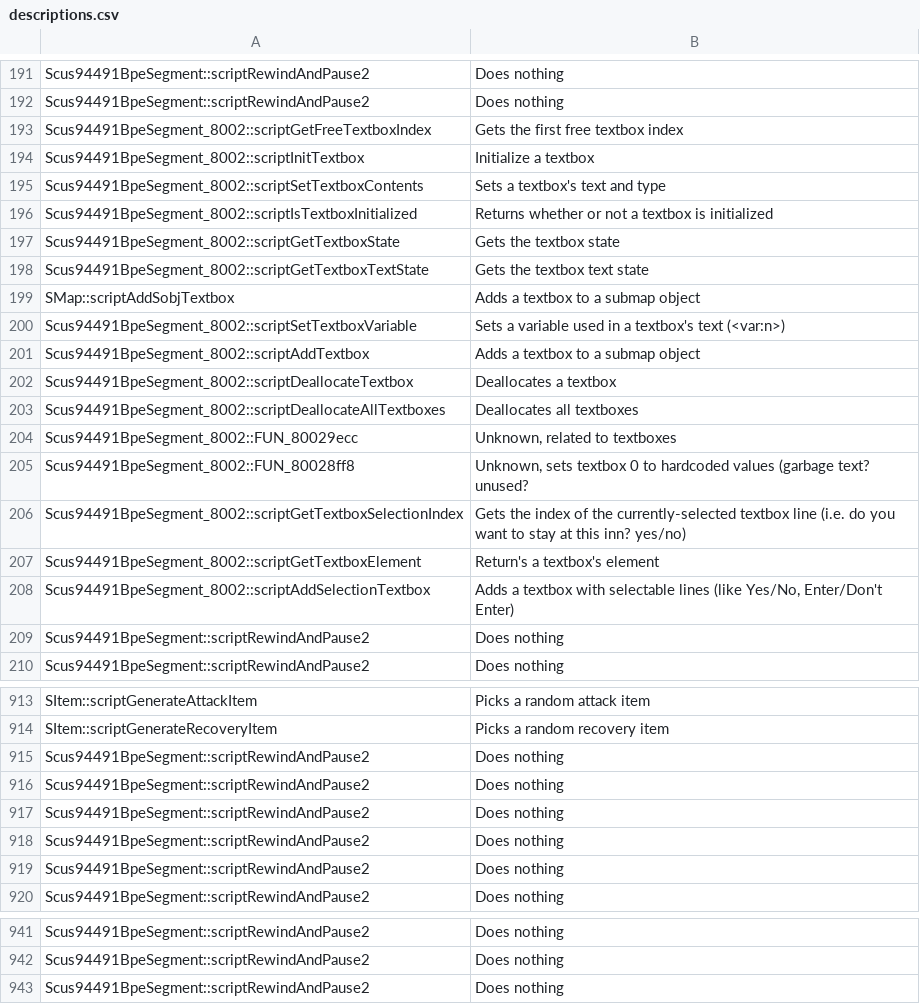
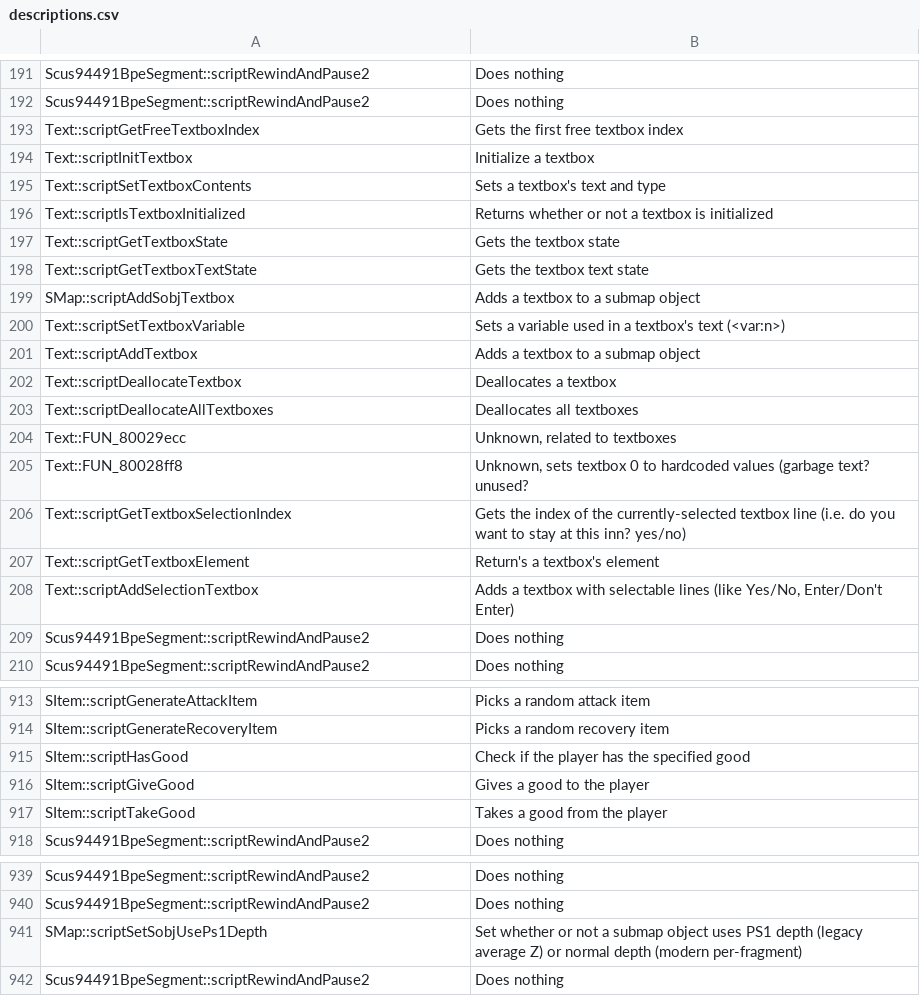
Before and after one commit to avionanx/tlot, a CSV file: patches/meta/descriptions.csv, drawn as a sheet; only a part is shown, gaps mark what is left out; the diff covers the shown part only.

```diff
--- a/patches/meta/descriptions.csv
+++ b/patches/meta/descriptions.csv
@@ -192,18 +192,18 @@
 "Scus94491BpeSegment::scriptRewindAndPause2","Does nothing"
-"Scus94491BpeSegment_8002::scriptGetFreeTextboxIndex","Gets the first free textbox index"
-"Scus94491BpeSegment_8002::scriptInitTextbox","Initialize a textbox"
-"Scus94491BpeSegment_8002::scriptSetTextboxContents","Sets a textbox's text and type"
-"Scus94491BpeSegment_8002::scriptIsTextboxInitialized","Returns whether or not a textbox is initialized"
-"Scus94491BpeSegment_8002::scriptGetTextboxState","Gets the textbox state"
-"Scus94491BpeSegment_8002::scriptGetTextboxTextState","Gets the textbox text state"
+"Text::scriptGetFreeTextboxIndex","Gets the first free textbox index"
+"Text::scriptInitTextbox","Initialize a textbox"
+"Text::scriptSetTextboxContents","Sets a textbox's text and type"
+"Text::scriptIsTextboxInitialized","Returns whether or not a textbox is initialized"
+"Text::scriptGetTextboxState","Gets the textbox state"
+"Text::scriptGetTextboxTextState","Gets the textbox text state"
 "SMap::scriptAddSobjTextbox","Adds a textbox to a submap object"
-"Scus94491BpeSegment_8002::scriptSetTextboxVariable","Sets a variable used in a textbox's text (<var:n>)"
-"Scus94491BpeSegment_8002::scriptAddTextbox","Adds a textbox to a submap object"
-"Scus94491BpeSegment_8002::scriptDeallocateTextbox","Deallocates a textbox"
-"Scus94491BpeSegment_8002::scriptDeallocateAllTextboxes","Deallocates all textboxes"
-"Scus94491BpeSegment_8002::FUN_80029ecc","Unknown, related to textboxes"
-"Scus94491BpeSegment_8002::FUN_80028ff8","Unknown, sets textbox 0 to hardcoded values (garbage text? unused?"
-"Scus94491BpeSegment_8002::scriptGetTextboxSelectionIndex","Gets the index of the currently-selected textbox line (i.e. do you want to stay at this inn? yes/no)"
-"Scus94491BpeSegment_8002::scriptGetTextboxElement","Return's a textbox's element"
-"Scus94491BpeSegment_8002::scriptAddSelectionTextbox","Adds a textbox with selectable lines (like Yes/No, Enter/Don't Enter)"
+"Text::scriptSetTextboxVariable","Sets a variable used in a textbox's text (<var:n>)"
+"Text::scriptAddTextbox","Adds a textbox to a submap object"
+"Text::scriptDeallocateTextbox","Deallocates a textbox"
+"Text::scriptDeallocateAllTextboxes","Deallocates all textboxes"
+"Text::FUN_80029ecc","Unknown, related to textboxes"
+"Text::FUN_80028ff8","Unknown, sets textbox 0 to hardcoded values (garbage text? unused?"
+"Text::scriptGetTextboxSelectionIndex","Gets the index of the currently-selected textbox line (i.e. do you want to stay at this inn? yes/no)"
+"Text::scriptGetTextboxElement","Return's a textbox's element"
+"Text::scriptAddSelectionTextbox","Adds a textbox with selectable lines (like Yes/No, Enter/Don't Enter)"
 "Scus94491BpeSegment::scriptRewindAndPause2","Does nothing"
@@ -914,7 +914,5 @@
 "SItem::scriptGenerateRecoveryItem","Picks a random recovery item"
-"Scus94491BpeSegment::scriptRewindAndPause2","Does nothing"
-"Scus94491BpeSegment::scriptRewindAndPause2","Does nothing"
-"Scus94491BpeSegment::scriptRewindAndPause2","Does nothing"
-"Scus94491BpeSegment::scriptRewindAndPause2","Does nothing"
-"Scus94491BpeSegment::scriptRewindAndPause2","Does nothing"
+"SItem::scriptHasGood","Check if the player has the specified good"
+"SItem::scriptGiveGood","Gives a good to the player"
+"SItem::scriptTakeGood","Takes a good from the player"
 "Scus94491BpeSegment::scriptRewindAndPause2","Does nothing"
@@ -942,2 +940,3 @@
 "Scus94491BpeSegment::scriptRewindAndPause2","Does nothing"
+"SMap::scriptSetSobjUsePs1Depth","Set whether or not a submap object uses PS1 depth (legacy average Z) or normal depth (modern per-fragment)"
 "Scus94491BpeSegment::scriptRewindAndPause2","Does nothing"
```
Also changed, not shown: 5 added rows, 4 removed rows and 60 edited cells elsewhere in this file, patches/meta/legend.game.combat.bent.BattleEntityStat.csv, patches/meta/params.csv, 8 other files.
